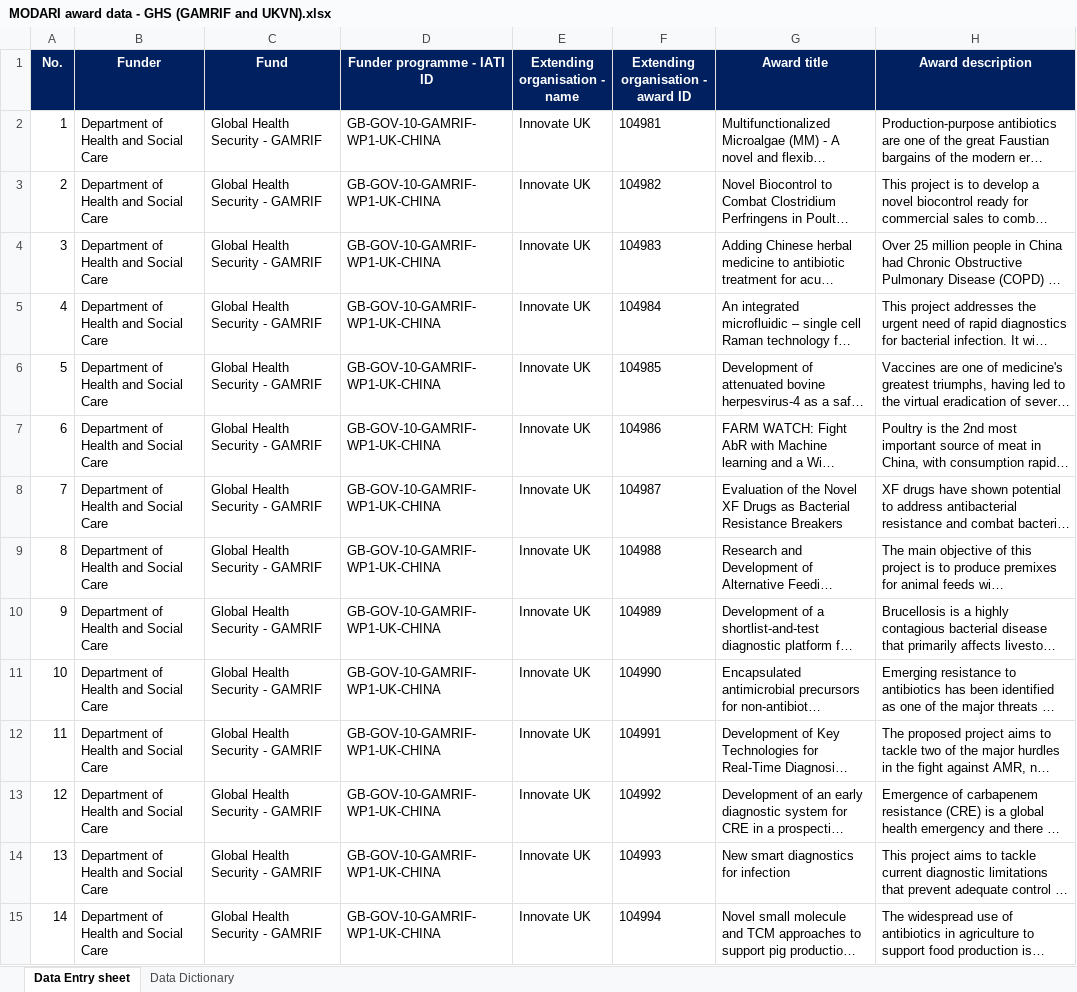
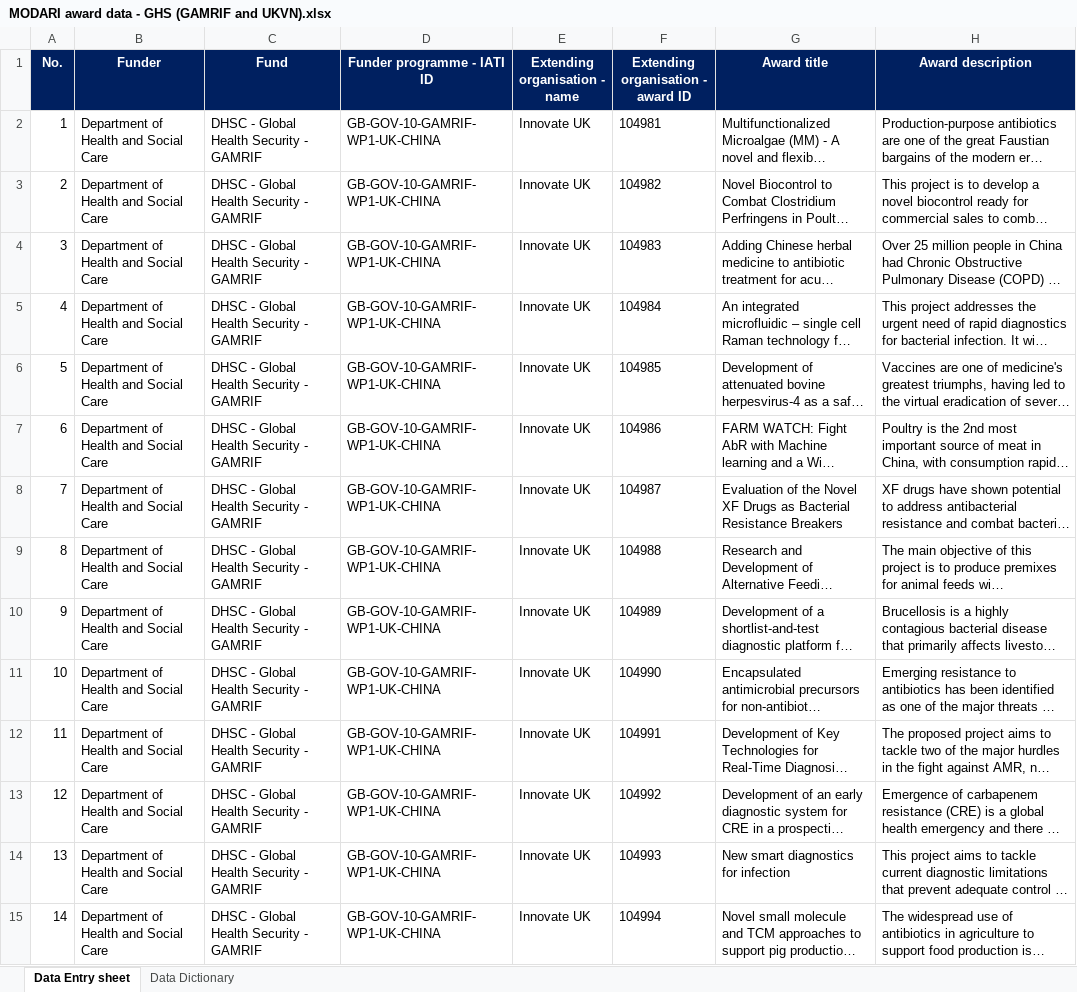
Before and after one commit to kprior91/ODA_research_and_innovation, an Excel workbook: Inputs/MODARI award data - GHS (GAMRIF and UKVN).xlsx, sheet Data Entry sheet, drawn as a sheet; only a part is shown; long unchanged cells end in …; values as stored, in another font and other column widths than the file's, no borders; the diff covers the shown part only; the diff names each change by its address in the sheet, - before the commit and + after, or states it on an @@ line.

```diff
--- a/Inputs/MODARI award data - GHS (GAMRIF and UKVN).xlsx (sheet Data Entry sheet)
+++ b/Inputs/MODARI award data - GHS (GAMRIF and UKVN).xlsx (sheet Data Entry sheet)
-C2:C15 (Fund): Global Health Security - GAMRIF
+C2:C15 (Fund): DHSC - Global Health Security - GAMRIF
```
Also changed, not shown: 110 edited cells elsewhere in this sheet, Inputs/FCDO core contribution programmes (with beneficiary countries).xlsx, Inputs/IATI partner activities.xlsx, 47 other files.
